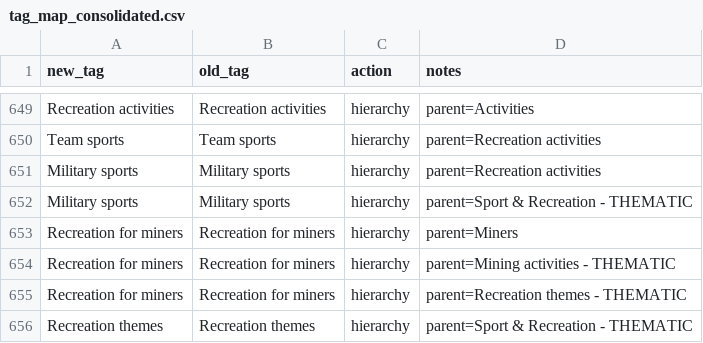
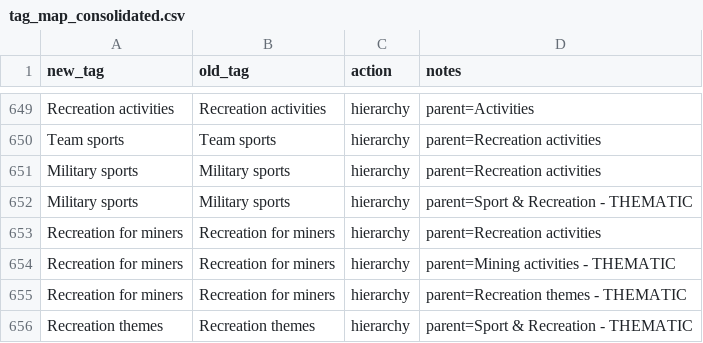
Before and after one commit to shale-heritage/blue-mountains, a CSV file: data/tag_map_consolidated.csv, drawn as a sheet; only a part is shown, gaps mark what is left out.

```diff
--- a/data/tag_map_consolidated.csv
+++ b/data/tag_map_consolidated.csv
@@ -652,3 +652,3 @@ Military sports,Military sports,hierarchy,parent=Recreation activities
 Military sports,Military sports,hierarchy,parent=Sport & Recreation - THEMATIC
-Recreation for miners,Recreation for miners,hierarchy,parent=Miners
+Recreation for miners,Recreation for miners,hierarchy,parent=Recreation activities
 Recreation for miners,Recreation for miners,hierarchy,parent=Mining activities - THEMATIC
```
Also changed, not shown: 5 other files.
